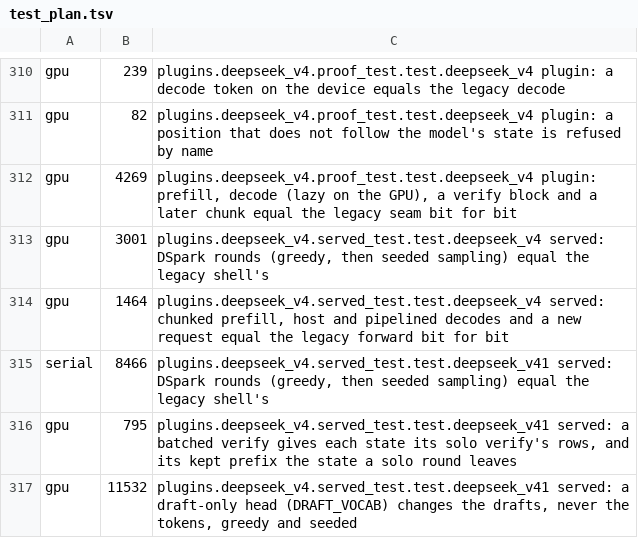
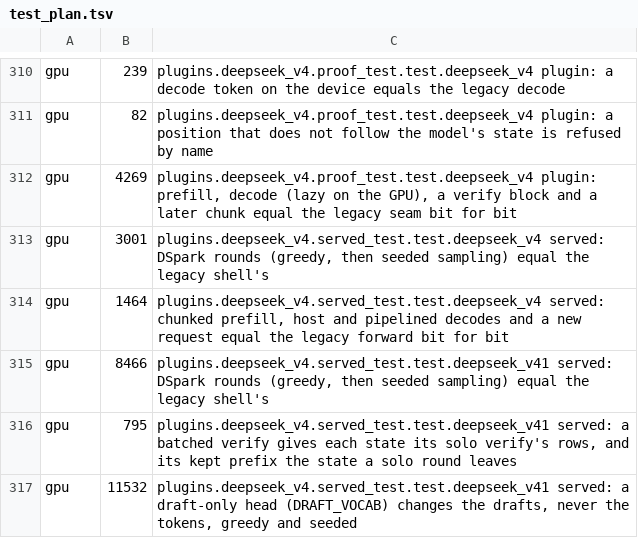
Before and after one commit to ddalcu/mlx-serve, a TSV file: build/test_plan.tsv, drawn as a sheet; only a part is shown, gaps mark what is left out.

Commit message:
deepseek_v41 served: the DSpark tape test pins its verify widths at 3 rows
The test recorded each round's tokens and position under the adaptive policy, whose widths follow measured round
times (plain-round ms, the drafting backoff): beside other GPU work the rounds came out wider or narrower and the tape
differed (index 8: widths 7,14 where 5,15 ran), even as the first test of the serial lane. It now sets the existing
hook dspark.test_pin_rows = 3 (t1 and 2 drafts every round), which also skips the backoff's plain rounds, so nothing
in its rounds reads a clock.

The two tapes are re-recorded under the pin (MLX_SERVE_TAPE_RECORD=<dir> with --test-filter on this test, on the
recording's device): three recordings, one alone and two beside a 31-process GPU lane, are byte-identical (greedy
a9fdc3de, sampled 3c379e3d, sha256). The greedy tape's tokens are the old tape's (rounds regroup, the stream does
not); its rounds now accept none, some and all of their drafts (0, 1 and 2). The test leaves the serial lane.

```diff
--- a/build/test_plan.tsv
+++ b/build/test_plan.tsv
@@ -314,3 +314,3 @@ gpu	3001	plugins.deepseek_v4.served_test.test.deepseek_v4 served: DSpark rounds
 gpu	1464	plugins.deepseek_v4.served_test.test.deepseek_v4 served: chunked prefill, host and pipelined decodes and a new request equal the legacy forward bit for bit
-serial	8466	plugins.deepseek_v4.served_test.test.deepseek_v41 served: DSpark rounds (greedy, then seeded sampling) equal the legacy shell's
+gpu	8466	plugins.deepseek_v4.served_test.test.deepseek_v41 served: DSpark rounds (greedy, then seeded sampling) equal the legacy shell's
 gpu	795	plugins.deepseek_v4.served_test.test.deepseek_v41 served: a batched verify gives each state its solo verify's rows, and its kept prefix the state a solo round leaves
```
Also changed, not shown: 4 other files.
